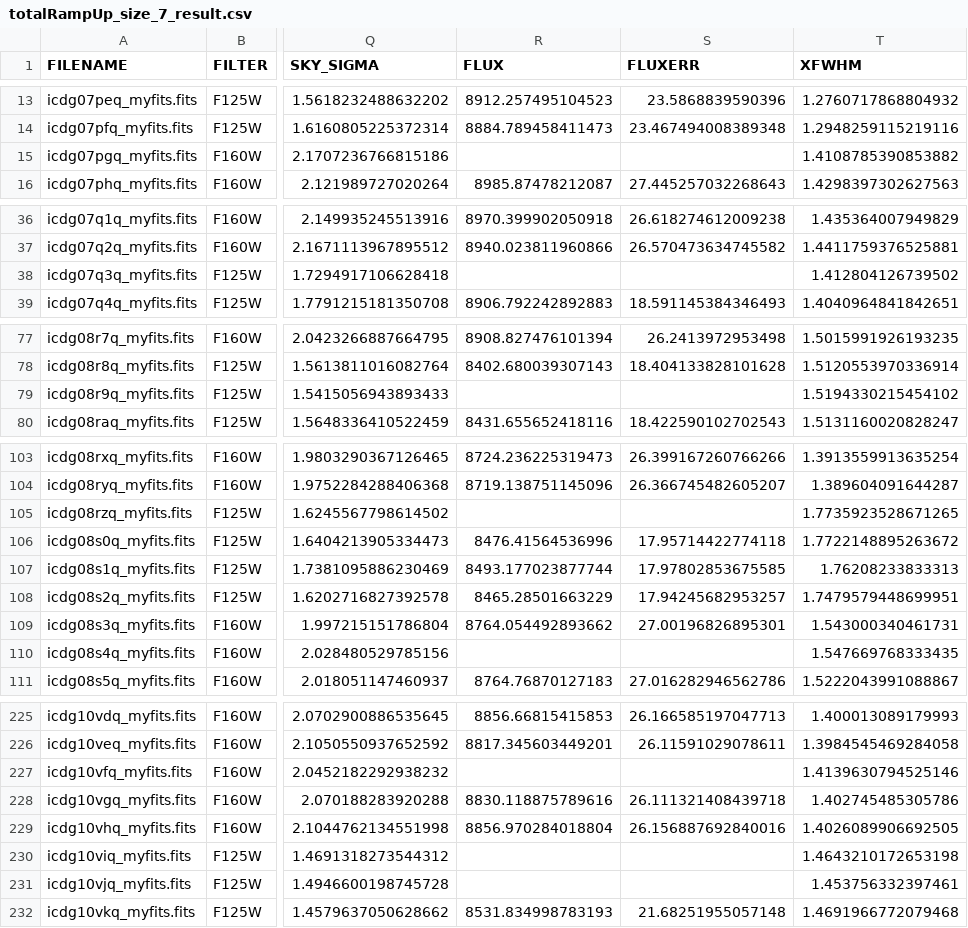
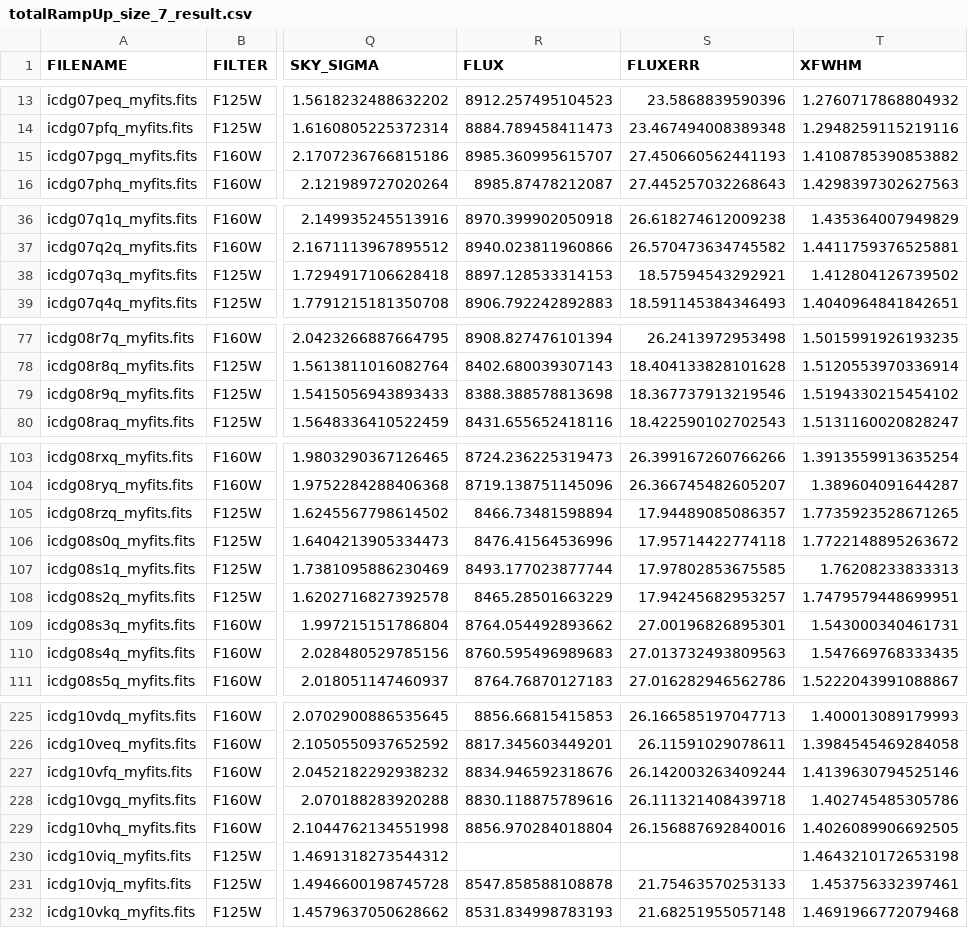
Before and after one commit to YifZhou/Exoplanet-Patchy-Clouds, a CSV file: ABPIC_Data_Analysis/totalRampUp_size_7_result.csv, drawn as a sheet; only a part is shown, gaps mark what is left out; the diff covers the shown part only; the diff names each change by its address in the sheet, - before the commit and + after, or states it on an @@ line.

```diff
--- a/ABPIC_Data_Analysis/totalRampUp_size_7_result.csv
+++ b/ABPIC_Data_Analysis/totalRampUp_size_7_result.csv
-R15 (FLUX): (empty)
+R15 (FLUX): 8985.360995615707
-S15 (FLUXERR): (empty)
+S15 (FLUXERR): 27.450660562441193
-R38 (FLUX): (empty)
+R38 (FLUX): 8897.128533314153
-S38 (FLUXERR): (empty)
+S38 (FLUXERR): 18.57594543292921
-R79 (FLUX): (empty)
+R79 (FLUX): 8388.388578813698
-S79 (FLUXERR): (empty)
+S79 (FLUXERR): 18.367737913219546
-R105 (FLUX): (empty)
+R105 (FLUX): 8466.73481598894
-S105 (FLUXERR): (empty)
+S105 (FLUXERR): 17.94489085086357
-R110 (FLUX): (empty)
+R110 (FLUX): 8760.595496989683
-S110 (FLUXERR): (empty)
+S110 (FLUXERR): 27.013732493809563
-R227 (FLUX): (empty)
+R227 (FLUX): 8834.946592318676
-S227 (FLUXERR): (empty)
+S227 (FLUXERR): 26.142003263409244
-R231 (FLUX): (empty)
+R231 (FLUX): 8547.858588108878
-S231 (FLUXERR): (empty)
+S231 (FLUXERR): 21.75463570253133
```
Also changed, not shown: 18 edited cells elsewhere in this file, 16 other files.
